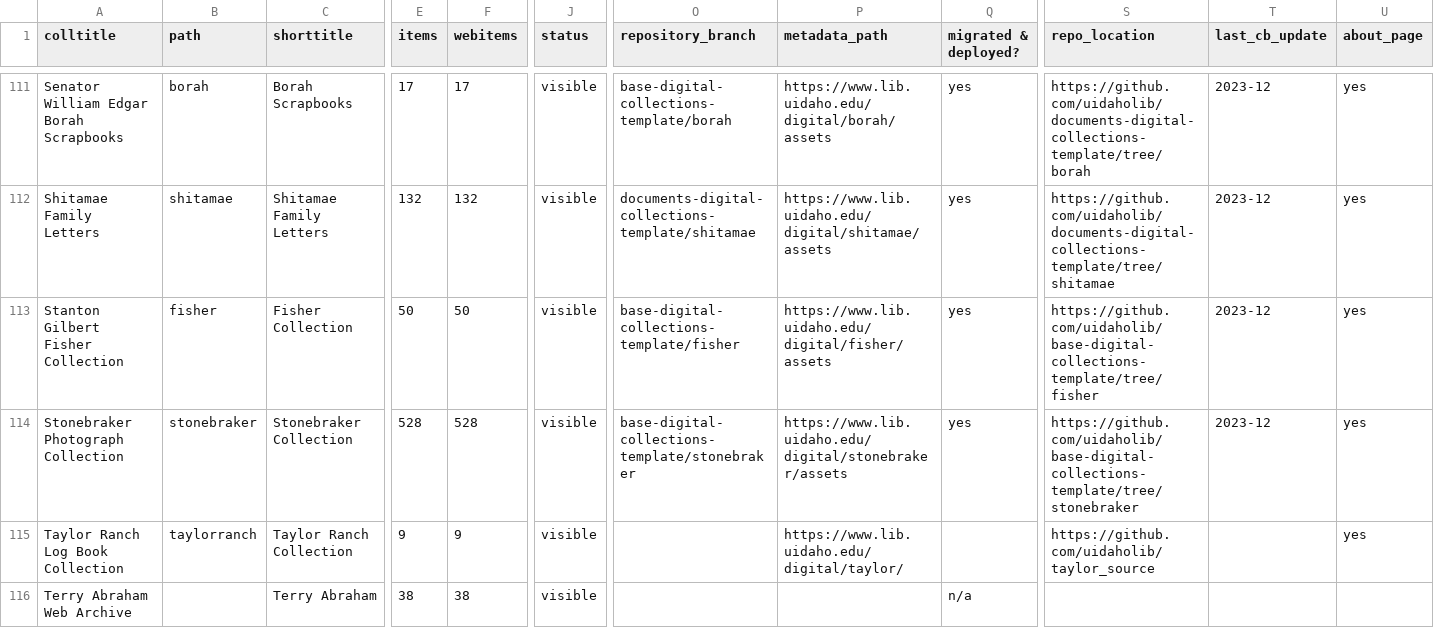
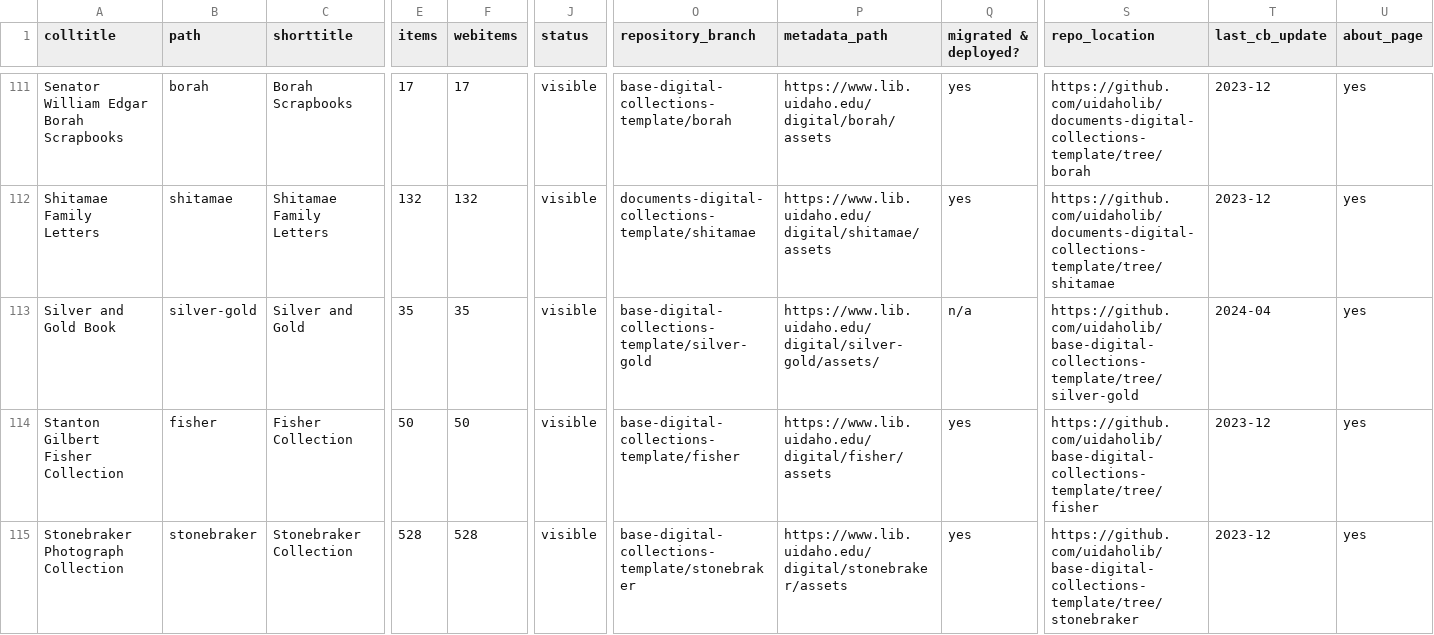
Before and after one commit to uidaholib/digital_source, a CSV file: _data/digital_all_collections.csv, drawn as a sheet; only a part is shown, gaps mark what is left out; the shorter side is filled out with more unchanged rows; rows hold the shown columns only; the diff names each change by its address in the sheet, - before the commit and + after, or states it on an @@ line.

Commit message:
add silver and gold book

```diff
--- a/_data/digital_all_collections.csv
+++ b/_data/digital_all_collections.csv
+row 113: Silver and Gold Book | silver-gold | Silver and Gold | 35 | 35 | visible | base-digital-collections-template/silver-gold | https://www.lib.uidaho.edu/digital/silver-gold/assets/ | n/a | https://github.com/uidaholib/base-digital-collections-template/tree/silver-gold | 2024-04 | yes
```
